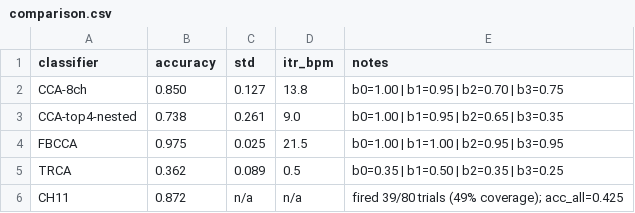
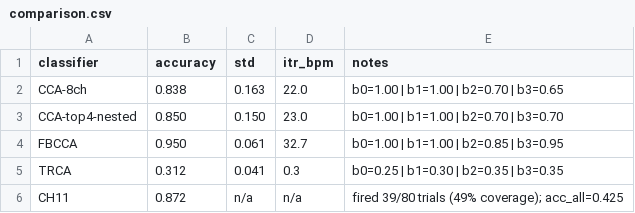
Before and after one commit to ishanvirc/BR4IN_SSVEP, a CSV file: results/tables/comparison.csv, drawn as a sheet.

```diff
--- a/results/tables/comparison.csv
+++ b/results/tables/comparison.csv
@@ -1,6 +1,6 @@
 classifier,accuracy,std,itr_bpm,notes
-CCA-8ch,0.850,0.127,13.8,b0=1.00 | b1=0.95 | b2=0.70 | b3=0.75
-CCA-top4-nested,0.738,0.261,9.0,b0=1.00 | b1=0.95 | b2=0.65 | b3=0.35
-FBCCA,0.975,0.025,21.5,b0=1.00 | b1=1.00 | b2=0.95 | b3=0.95
-TRCA,0.362,0.089,0.5,b0=0.35 | b1=0.50 | b2=0.35 | b3=0.25
+CCA-8ch,0.838,0.163,22.0,b0=1.00 | b1=1.00 | b2=0.70 | b3=0.65
+CCA-top4-nested,0.850,0.150,23.0,b0=1.00 | b1=1.00 | b2=0.70 | b3=0.70
+FBCCA,0.950,0.061,32.7,b0=1.00 | b1=1.00 | b2=0.85 | b3=0.95
+TRCA,0.312,0.041,0.3,b0=0.25 | b1=0.30 | b2=0.35 | b3=0.35
 CH11,0.872,n/a,n/a,fired 39/80 trials (49% coverage); acc_all=0.425
```
Also changed, not shown: 24 other files.
